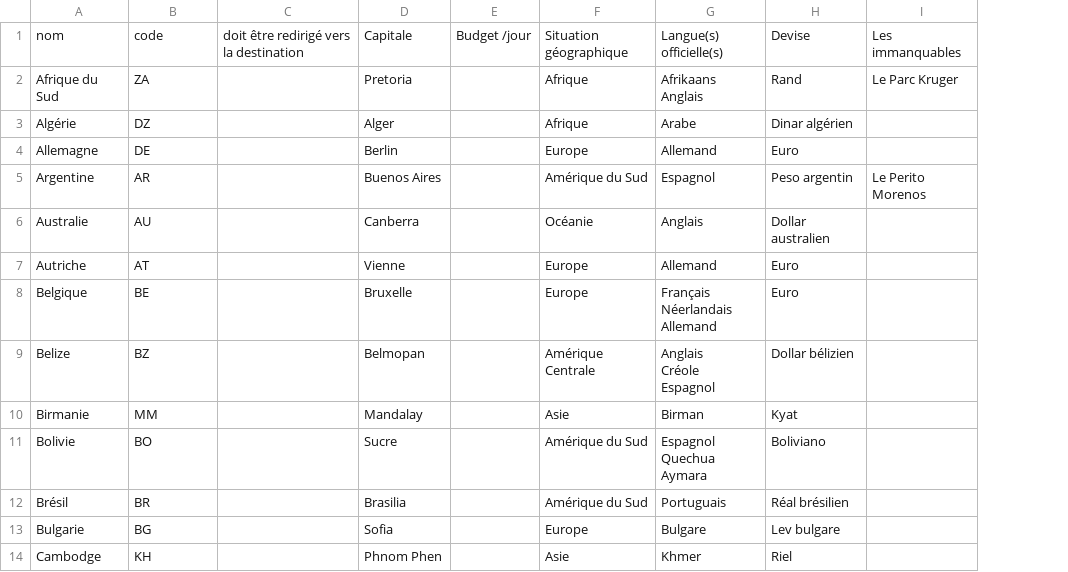
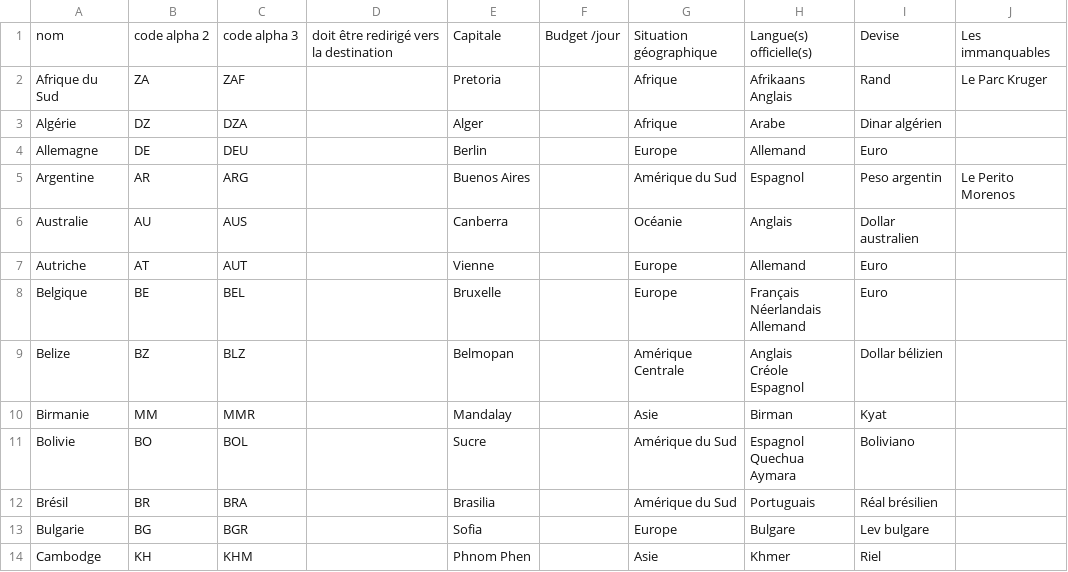
Before and after one commit to guilhemVB/Pegase, a CSV file: web/files/pays.csv, drawn as a sheet; only a part is shown; the diff names each change by its address in the sheet, - before the commit and + after, or states it on an @@ line.

```diff
--- a/web/files/pays.csv
+++ b/web/files/pays.csv
+column C, rows 1-14: code alpha 3 | ZAF | DZA | DEU | ARG | AUS | AUT | BEL | BLZ | MMR | BOL | BRA | BGR | KHM
-B1: code
+B1: code alpha 2
```
Also changed, not shown: 6 other files.
